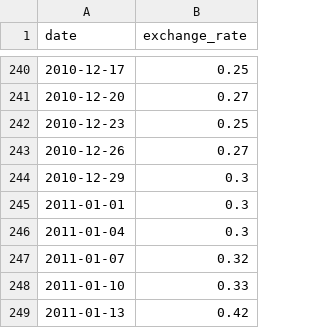
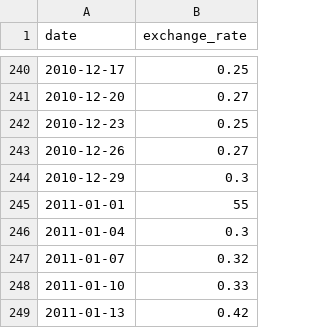
Before and after one commit to xhemylus/42-piscine_cpp, a CSV file: Module_09/ex00/data.csv, drawn as a sheet; only a part is shown, gaps mark what is left out.

```diff
--- a/Module_09/ex00/data.csv
+++ b/Module_09/ex00/data.csv
@@ -244,3 +244,3 @@ date,exchange_rate
 2010-12-29,0.3
-2011-01-01,0.3
+2011-01-01,55
 2011-01-04,0.3
```
Also changed, not shown: 11 other files.
